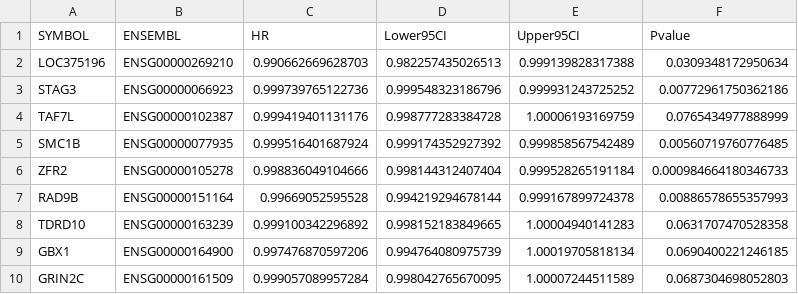
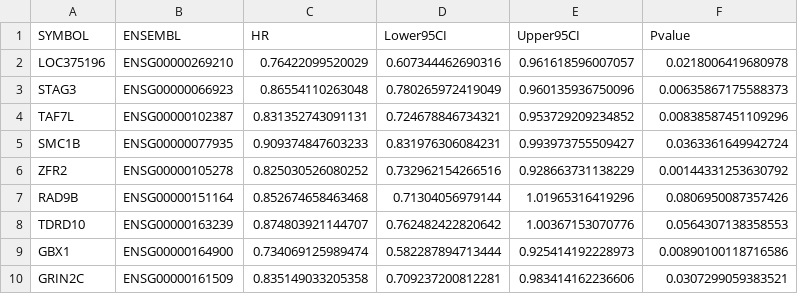
Before and after one commit to rejoy2004-rgb/TCGA-HNSC-HPV-Transcriptomics, a CSV file: results/HNSC_Survival_Results.csv, drawn as a sheet.

```diff
--- a/results/HNSC_Survival_Results.csv
+++ b/results/HNSC_Survival_Results.csv
@@ -1,10 +1,10 @@
 "SYMBOL","ENSEMBL","HR","Lower95CI","Upper95CI","Pvalue"
-"LOC375196","ENSG00000269210",0.990662669628703,0.982257435026513,0.999139828317388,0.0309348172950634
-"STAG3","ENSG00000066923",0.999739765122736,0.999548323186796,0.999931243725252,0.00772961750362186
-"TAF7L","ENSG00000102387",0.999419401131176,0.998777283384728,1.00006193169759,0.0765434977888999
-"SMC1B","ENSG00000077935",0.999516401687924,0.999174352927392,0.999858567542489,0.00560719760776485
-"ZFR2","ENSG00000105278",0.998836049104666,0.998144312407404,0.999528265191184,0.000984664180346733
-"RAD9B","ENSG00000151164",0.99669052595528,0.994219294678144,0.999167899724378,0.00886578655357993
-"TDRD10","ENSG00000163239",0.999100342296892,0.998152183849665,1.00004940141283,0.0631707470528358
-"GBX1","ENSG00000164900",0.997476870597206,0.994764080975739,1.00019705818134,0.0690400221246185
-"GRIN2C","ENSG00000161509",0.999057089957284,0.998042765670095,1.00007244511589,0.0687304698052803
+"LOC375196","ENSG00000269210",0.76422099520029,0.607344462690316,0.961618596007057,0.0218006419680978
+"STAG3","ENSG00000066923",0.86554110263048,0.780265972419049,0.960135936750096,0.00635867175588373
+"TAF7L","ENSG00000102387",0.831352743091131,0.724678846734321,0.953729209234852,0.00838587451109296
+"SMC1B","ENSG00000077935",0.909374847603233,0.831976306084231,0.993973755509427,0.0363361649942724
+"ZFR2","ENSG00000105278",0.825030526080252,0.732962154266516,0.928663731138229,0.00144331253630792
+"RAD9B","ENSG00000151164",0.852674658463468,0.71304056979144,1.01965316419296,0.0806950087357426
+"TDRD10","ENSG00000163239",0.874803921144707,0.762482422820642,1.00367153070776,0.0564307138358553
+"GBX1","ENSG00000164900",0.734069125989474,0.582287894713444,0.925414192228973,0.00890100118716586
+"GRIN2C","ENSG00000161509",0.835149033205358,0.709237200812281,0.983414162236606,0.0307299059383521
```
Also changed, not shown: data_processed/HNSC_HPV_status.csv, results/HNSC_HPV_GO_Downregulated.csv, 21 other files.
